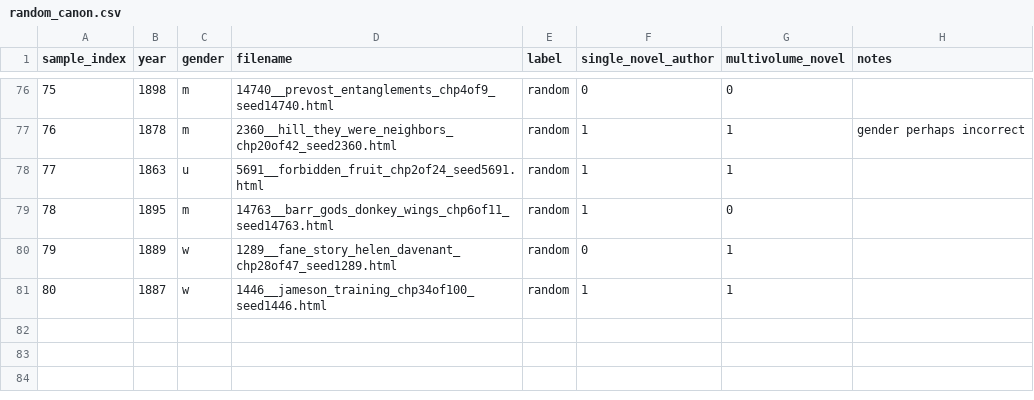
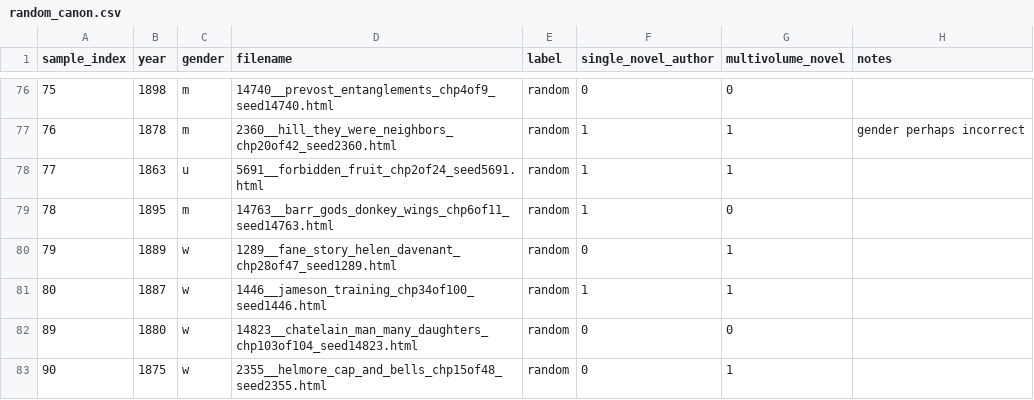
Before and after one commit to ge1789/common-library, a CSV file: random_canon.csv, drawn as a sheet; only a part is shown, gaps mark what is left out; the diff names each change by its address in the sheet, - before the commit and + after, or states it on an @@ line.

```diff
--- a/random_canon.csv
+++ b/random_canon.csv
+row 82: 89 | 1880 | w | 14823__chatelain_man_many_daughters_chp103of104_seed14823.html | random | 0 | 0
+row 83: 90 | 1875 | w | 2355__helmore_cap_and_bells_chp15of48_seed2355.html | random | 0 | 1
```
Also changed, not shown: 2 other files.
